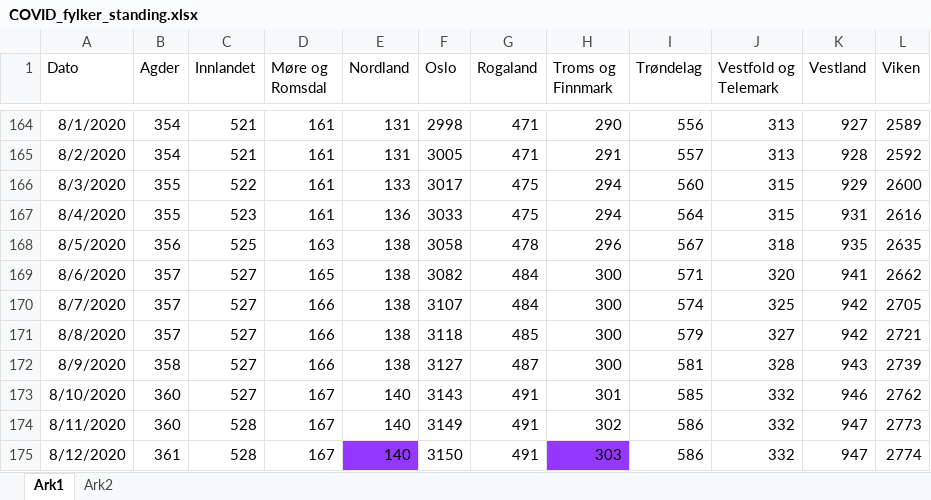
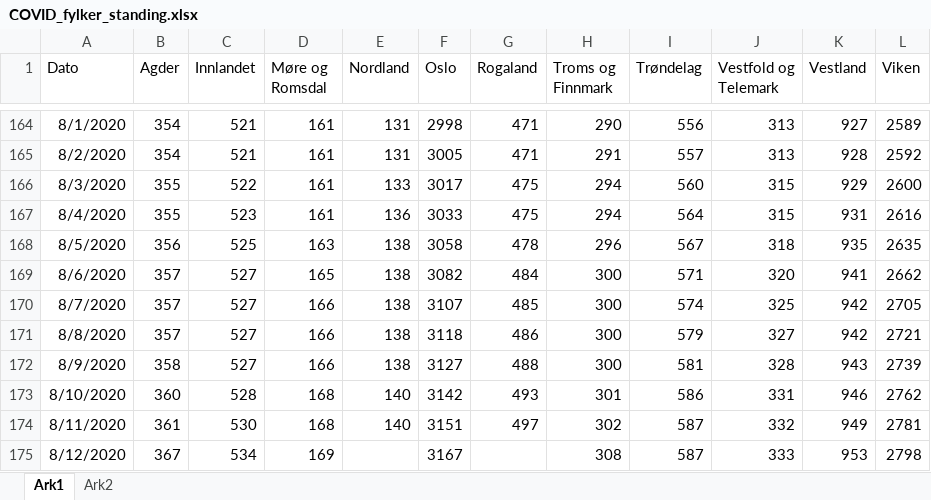
Before and after one commit to NRVA/COVID19_Norge, an Excel workbook: COVID_fylker_standing.xlsx, sheet Ark1, drawn as a sheet; only a part is shown, gaps mark what is left out; values as stored, in another font and other column widths than the file's, no borders; the diff covers the shown part only; the diff names each change by its address in the sheet, - before the commit and + after, or states it on an @@ line.

```diff
--- a/COVID_fylker_standing.xlsx (sheet Ark1)
+++ b/COVID_fylker_standing.xlsx (sheet Ark1)
-G170 (Rogaland): 484
+G170 (Rogaland): 485
-G171 (Rogaland): 485
+G171 (Rogaland): 486
-G172 (Rogaland): 487
+G172 (Rogaland): 488
-C173 (Innlandet): 527
+C173 (Innlandet): 528
-D173:D174 (Møre og Romsdal): 167
+D173:D174 (Møre og Romsdal): 168
-F173 (Oslo): 3143
+F173 (Oslo): 3142
-G173 (Rogaland): 491
+G173 (Rogaland): 493
-I173 (Trøndelag): 585
+I173 (Trøndelag): 586
-J173 (Vestfold og Telemark): 332
+J173 (Vestfold og Telemark): 331
-B174 (Agder): 360
+B174 (Agder): 361
-C174 (Innlandet): 528
+C174 (Innlandet): 530
-F174 (Oslo): 3149
+F174 (Oslo): 3151
-G174 (Rogaland): 491
+G174 (Rogaland): 497
-I174:I175 (Trøndelag): 586
+I174:I175 (Trøndelag): 587
-K174 (Vestland): 947
+K174 (Vestland): 949
-L174 (Viken): 2773
+L174 (Viken): 2781
-B175 (Agder): 361
+B175 (Agder): 367
-C175 (Innlandet): 528
+C175 (Innlandet): 534
-D175 (Møre og Romsdal): 167
+D175 (Møre og Romsdal): 169
-E175 (Nordland): 140
+E175 (Nordland): (empty)
-E175 fill: #9437FF
+E175 fill: none
-F175 (Oslo): 3150
+F175 (Oslo): 3167
-G175 (Rogaland): 491
+G175 (Rogaland): (empty)
-H175 (Troms og Finnmark): 303
+H175 (Troms og Finnmark): 308
-H175 fill: #9437FF
+H175 fill: none
-J175 (Vestfold og Telemark): 332
+J175 (Vestfold og Telemark): 333
-K175 (Vestland): 947
+K175 (Vestland): 953
-L175 (Viken): 2774
+L175 (Viken): 2798
```
Also changed, not shown: 2 added rows and 38 edited cells elsewhere in this sheet, 1 other file.
